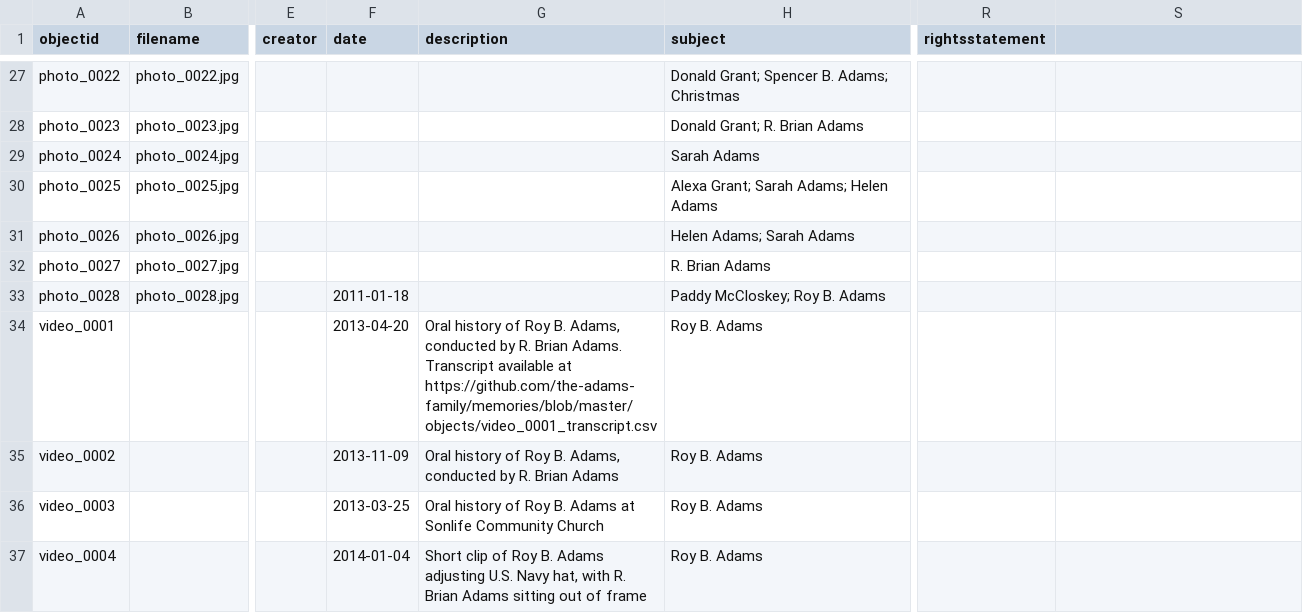
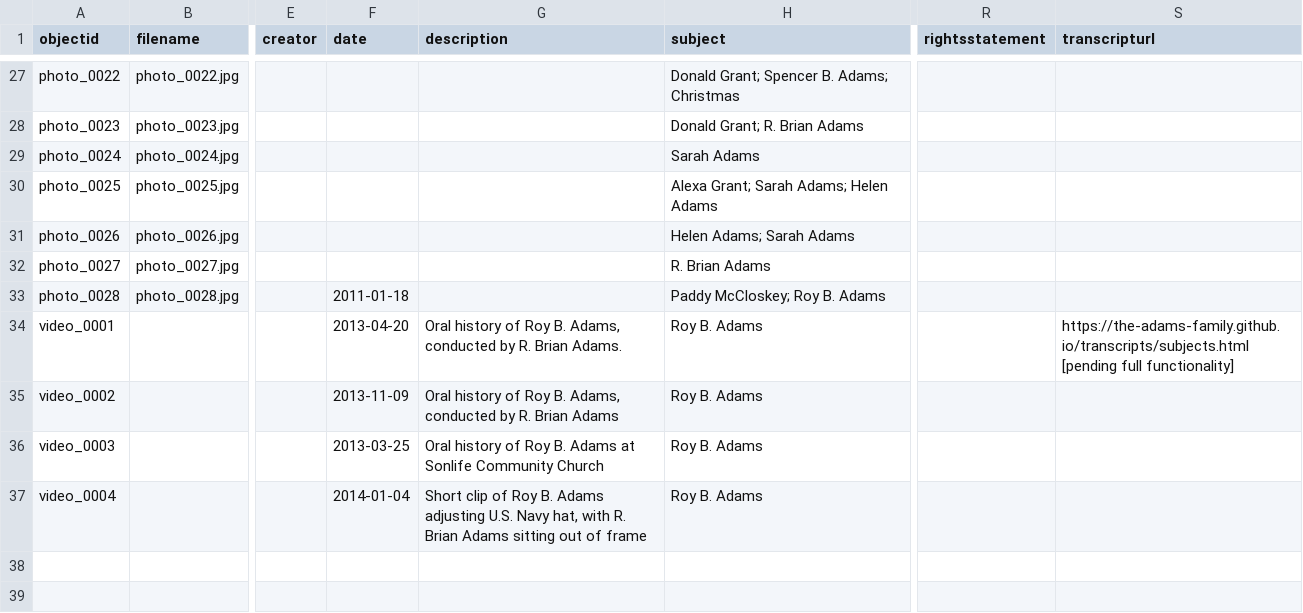
Before and after one commit to the-adams-family/memories, a CSV file: _data/memories.csv, drawn as a sheet; only a part is shown, gaps mark what is left out; the diff names each change by its address in the sheet, - before the commit and + after, or states it on an @@ line.

Commit message:
Update memories.csv

```diff
--- a/_data/memories.csv
+++ b/_data/memories.csv
-S1: (empty)
+S1: transcripturl
-G34 (description): …Brian Adams. Transcript available at https://github.com/the-adams-family/memories/blob/master/objects/video_0001_transcript.csv
+G34 (description): …Brian Adams.
-S34 (transcripturl): (empty)
+S34 (transcripturl): https://the-adams-family.github.io/transcripts/subjects.html [pending full functionality]
```
